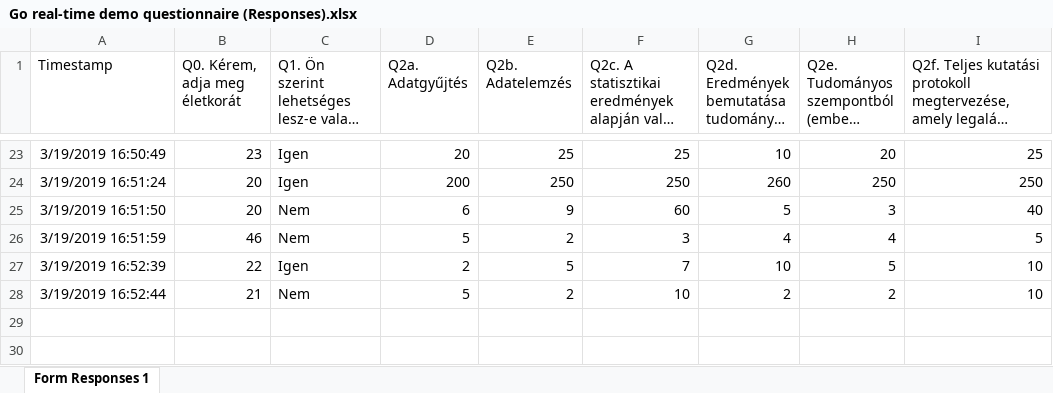
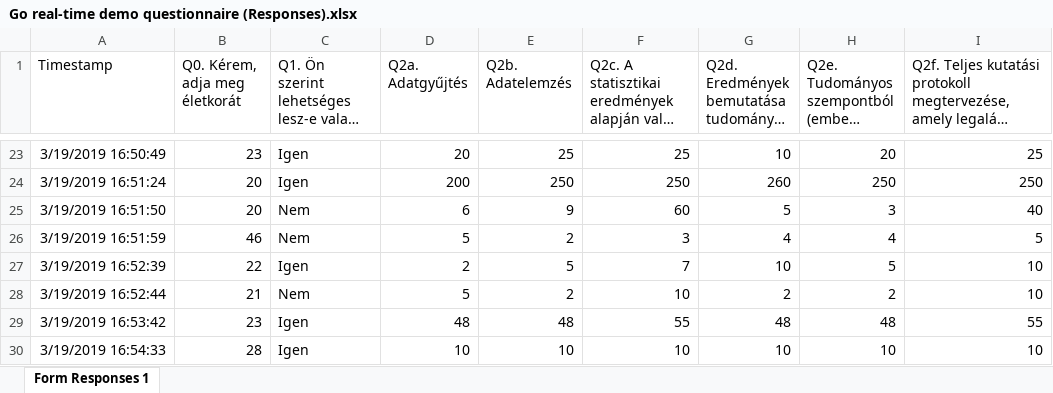
Before and after one commit to kekecsz/Direct_deposition_test, an Excel workbook: gdrive/Go_real_time_data/Go real-time demo questionnaire (Responses).xlsx, sheet Form Responses 1, drawn as a sheet; only a part is shown, gaps mark what is left out; long unchanged cells end in …; values as stored, in another font and other column widths than the file's, no borders; charts and pictures not drawn; the diff names each change by its address in the sheet, - before the commit and + after, or states it on an @@ line.

Commit message:
Scheduled update Tue Mar 19 15:56:01 UTC 2019

```diff
--- a/gdrive/Go_real_time_data/Go real-time demo questionnaire (Responses).xlsx (sheet Form Responses 1)
+++ b/gdrive/Go_real_time_data/Go real-time demo questionnaire (Responses).xlsx (sheet Form Responses 1)
+row 29: 3/19/2019 16:53:42 | 23 | Igen | 48 | 48 | 55 | 48 | 48 | 55
+row 30: 3/19/2019 16:54:33 | 28 | Igen | 10 | 10 | 10 | 10 | 10 | 10
```
